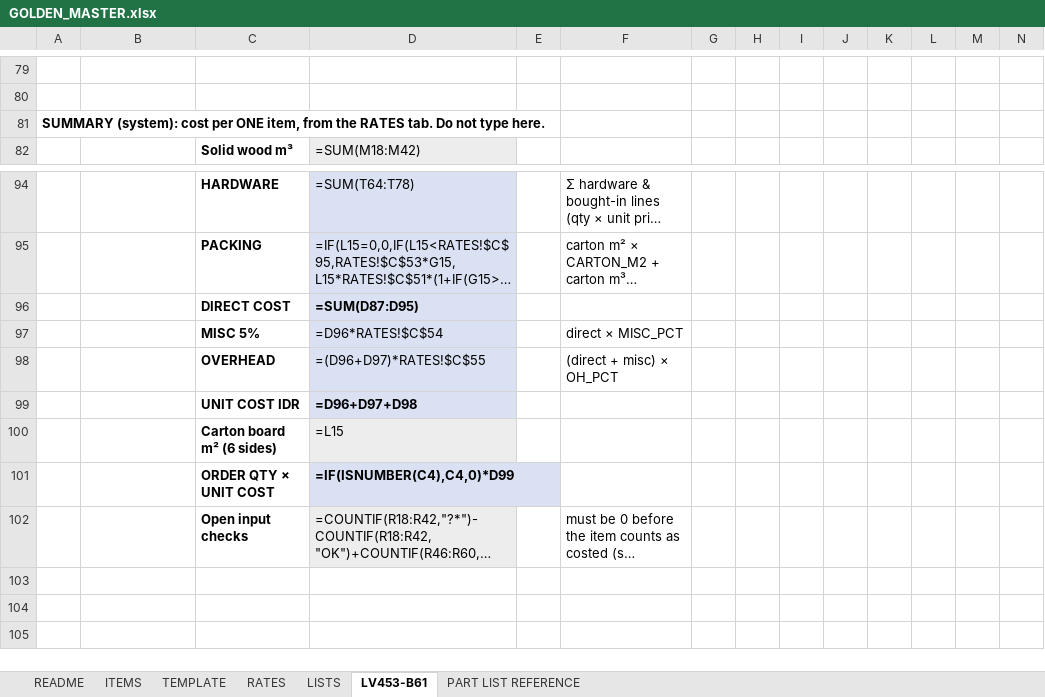
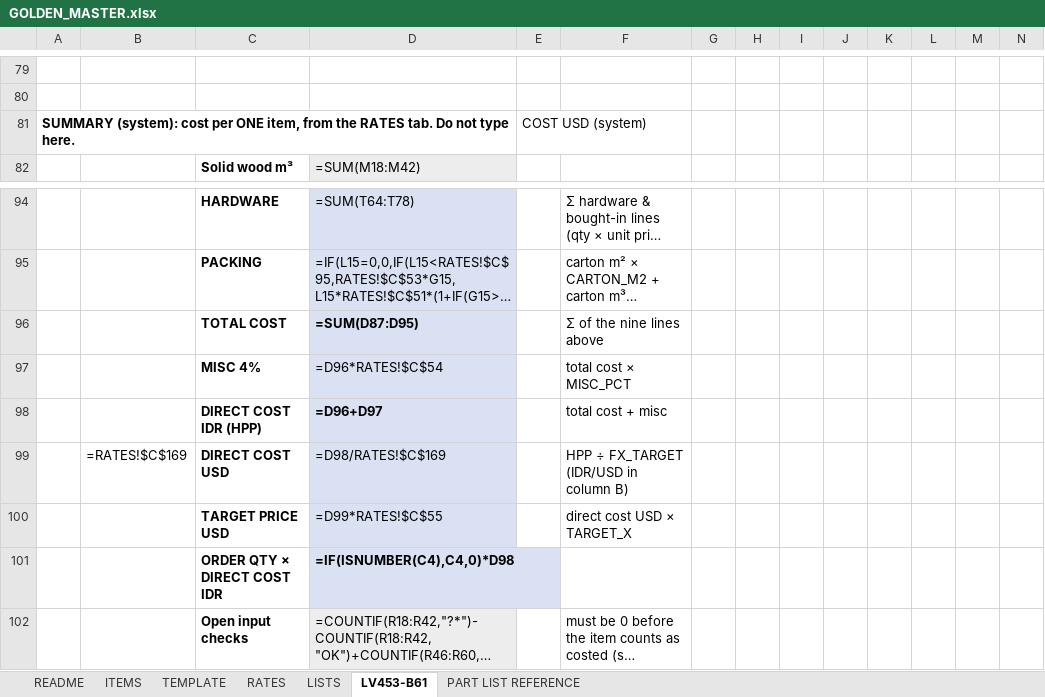
Before and after one commit to rizky-make-it/BOM-APP, an Excel workbook: data/GOLDEN_MASTER.xlsx, sheet LV453-B61, drawn as a sheet; only a part is shown, gaps mark what is left out; long unchanged cells end in …; values as stored, in another font and other column widths than the file's, no borders; formulas without a stored value are shown as written; removed rows and columns are numbered as before the commit, all else as after; rows hold the shown columns only; the diff names each change by its address in the sheet, - before the commit and + after, or states it on an @@ line.

Commit message:
Rates+summary revisi 23 Okt: Mindi A-D baru, MISC 4%, OH_PCT dihapus, summary = TOTAL/MISC/DIRECT(HPP)/USD/TARGET (x1.5), kurs summary 17800 (FX_TARGET)

```diff
--- a/data/GOLDEN_MASTER.xlsx (sheet LV453-B61)
+++ b/data/GOLDEN_MASTER.xlsx (sheet LV453-B61)
-E81: (empty)
+E81: COST USD (system)
-row 96:  |  | DIRECT COST | =SUM(D87:D95)
+row 96:  |  | TOTAL COST | =SUM(D87:D95) |  | Σ of the nine lines above
-C97: MISC 5%
+C97: MISC 4%
-F97: direct × MISC_PCT
+F97: total cost × MISC_PCT
-row 98:  |  | OVERHEAD | =(D96+D97)*RATES!$C$55 |  | (direct + misc) × OH_PCT
-row 99:  |  | UNIT COST IDR | =D96+D97+D98
-row 100:  |  | Carton board m² (6 sides) | =L15
+row 98:  |  | DIRECT COST IDR (HPP) | =D96+D97 |  | total cost + misc
+row 99:  | =RATES!$C$169 | DIRECT COST USD | =D98/RATES!$C$169 |  | HPP ÷ FX_TARGET (IDR/USD in column B)
+row 100:  |  | TARGET PRICE USD | =D99*RATES!$C$55 |  | direct cost USD × TARGET_X
-C101: ORDER QTY × UNIT COST
+C101: ORDER QTY × DIRECT COST IDR
-D101: =IF(ISNUMBER(C4),C4,0)*D99
+D101: =IF(ISNUMBER(C4),C4,0)*D98
```
Also changed, not shown: sheet ITEMS, sheet TEMPLATE, sheet RATES, 8 other files.
